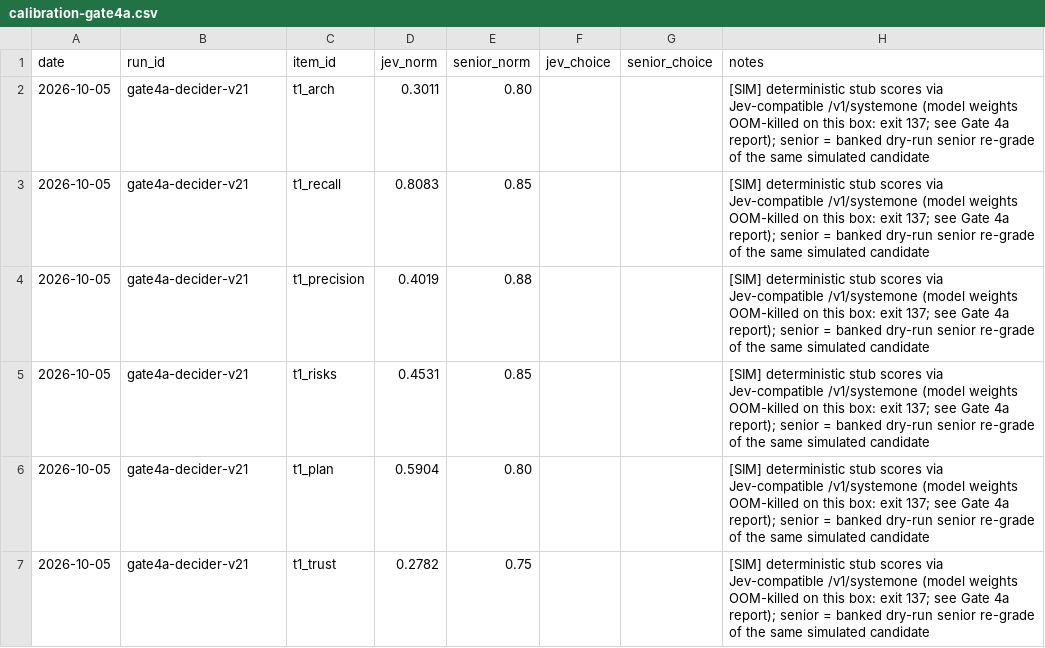
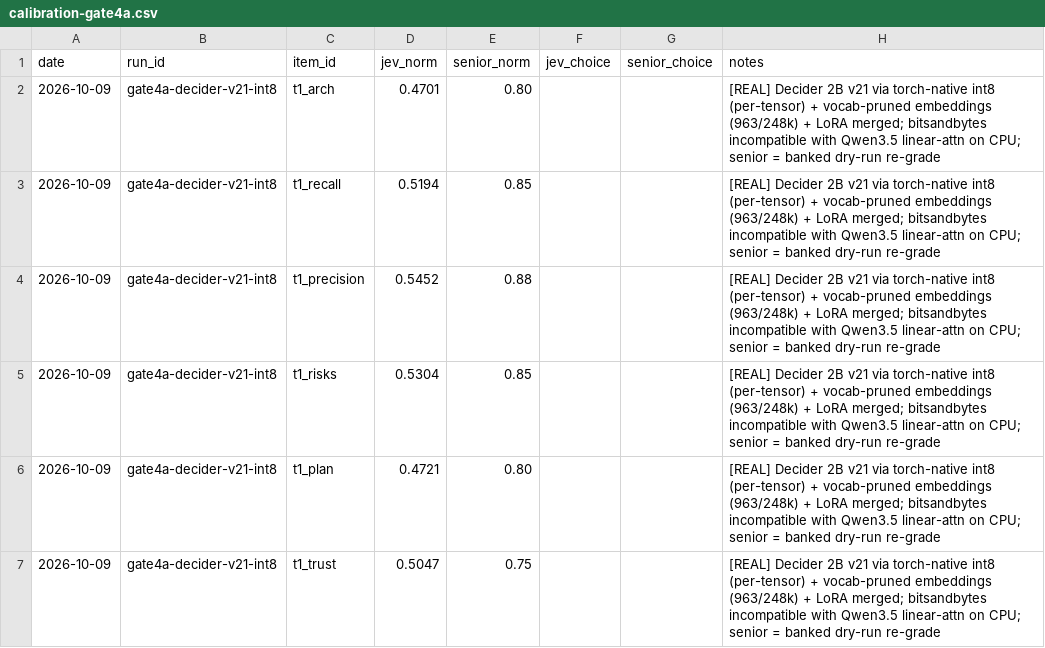
Before and after one commit to PaperStrange/Personal-LLM-Benchmark, a CSV file: results/calibration-gate4a.csv, drawn as a sheet.

Commit message:
Gate 4a: REAL Decider 2B v21 scores via torch-native int8

```diff
--- a/results/calibration-gate4a.csv
+++ b/results/calibration-gate4a.csv
@@ -1,7 +1,7 @@
 date,run_id,item_id,jev_norm,senior_norm,jev_choice,senior_choice,notes
-2026-10-05,gate4a-decider-v21,t1_arch,0.3011,0.80,,,[SIM] deterministic stub scores via Jev-compatible /v1/systemone (model weights OOM-killed on this box: exit 137; see Gate 4a report); senior = banked dry-run senior re-grade of the same simulated candidate
-2026-10-05,gate4a-decider-v21,t1_recall,0.8083,0.85,,,[SIM] deterministic stub scores via Jev-compatible /v1/systemone (model weights OOM-killed on this box: exit 137; see Gate 4a report); senior = banked dry-run senior re-grade of the same simulated candidate
-2026-10-05,gate4a-decider-v21,t1_precision,0.4019,0.88,,,[SIM] deterministic stub scores via Jev-compatible /v1/systemone (model weights OOM-killed on this box: exit 137; see Gate 4a report); senior = banked dry-run senior re-grade of the same simulated candidate
-2026-10-05,gate4a-decider-v21,t1_risks,0.4531,0.85,,,[SIM] deterministic stub scores via Jev-compatible /v1/systemone (model weights OOM-killed on this box: exit 137; see Gate 4a report); senior = banked dry-run senior re-grade of the same simulated candidate
-2026-10-05,gate4a-decider-v21,t1_plan,0.5904,0.80,,,[SIM] deterministic stub scores via Jev-compatible /v1/systemone (model weights OOM-killed on this box: exit 137; see Gate 4a report); senior = banked dry-run senior re-grade of the same simulated candidate
-2026-10-05,gate4a-decider-v21,t1_trust,0.2782,0.75,,,[SIM] deterministic stub scores via Jev-compatible /v1/systemone (model weights OOM-killed on this box: exit 137; see Gate 4a report); senior = banked dry-run senior re-grade of the same simulated candidate
+2026-10-09,gate4a-decider-v21-int8,t1_arch,0.4701,0.80,,,[REAL] Decider 2B v21 via torch-native int8 (per-tensor) + vocab-pruned embeddings (963/248k) + LoRA merged; bitsandbytes incompatible with Qwen3.5 linear-attn on CPU; senior = banked dry-run re-grade
+2026-10-09,gate4a-decider-v21-int8,t1_recall,0.5194,0.85,,,[REAL] Decider 2B v21 via torch-native int8 (per-tensor) + vocab-pruned embeddings (963/248k) + LoRA merged; bitsandbytes incompatible with Qwen3.5 linear-attn on CPU; senior = banked dry-run re-grade
+2026-10-09,gate4a-decider-v21-int8,t1_precision,0.5452,0.88,,,[REAL] Decider 2B v21 via torch-native int8 (per-tensor) + vocab-pruned embeddings (963/248k) + LoRA merged; bitsandbytes incompatible with Qwen3.5 linear-attn on CPU; senior = banked dry-run re-grade
+2026-10-09,gate4a-decider-v21-int8,t1_risks,0.5304,0.85,,,[REAL] Decider 2B v21 via torch-native int8 (per-tensor) + vocab-pruned embeddings (963/248k) + LoRA merged; bitsandbytes incompatible with Qwen3.5 linear-attn on CPU; senior = banked dry-run re-grade
+2026-10-09,gate4a-decider-v21-int8,t1_plan,0.4721,0.80,,,[REAL] Decider 2B v21 via torch-native int8 (per-tensor) + vocab-pruned embeddings (963/248k) + LoRA merged; bitsandbytes incompatible with Qwen3.5 linear-attn on CPU; senior = banked dry-run re-grade
+2026-10-09,gate4a-decider-v21-int8,t1_trust,0.5047,0.75,,,[REAL] Decider 2B v21 via torch-native int8 (per-tensor) + vocab-pruned embeddings (963/248k) + LoRA merged; bitsandbytes incompatible with Qwen3.5 linear-attn on CPU; senior = banked dry-run re-grade
```
